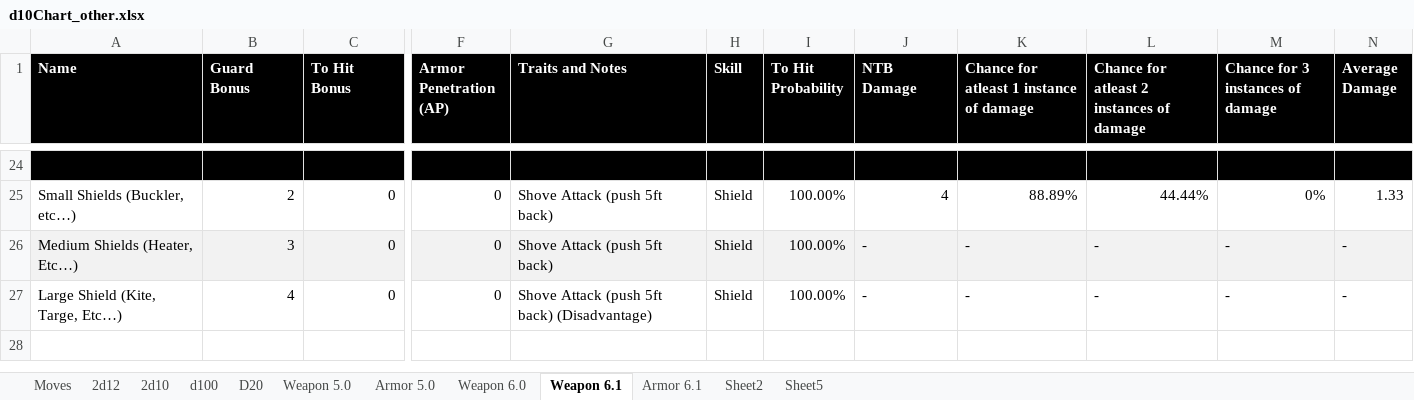
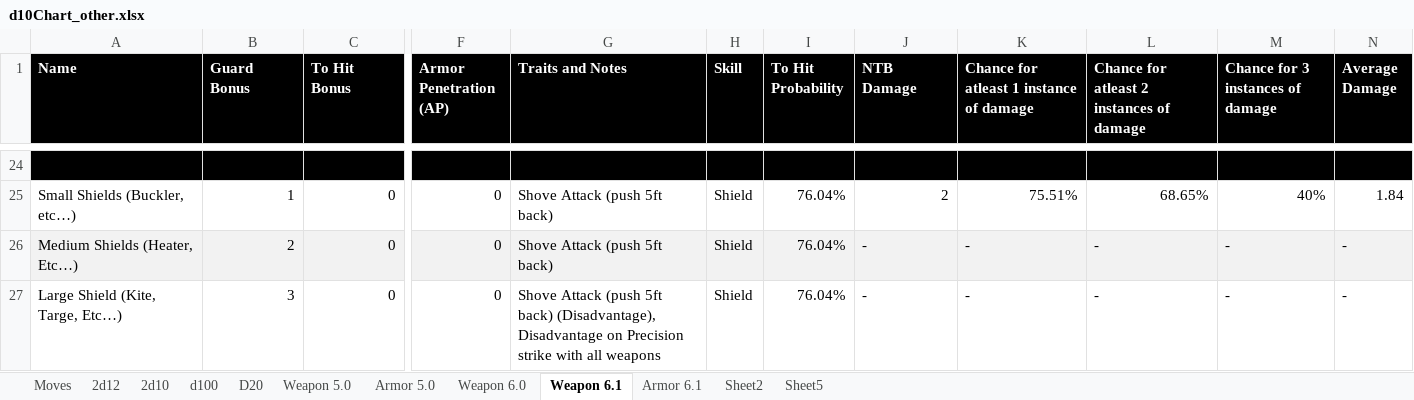
Before and after one commit to gstroe/MeleeGame, an Excel workbook: rules/d10Chart_other.xlsx, sheet Weapon 6.1, drawn as a sheet; only a part is shown, gaps mark what is left out; values as stored, in another font and other column widths than the file's, no borders; conditional formats not drawn; the diff covers the shown part only; the diff names each change by its address in the sheet, - before the commit and + after, or states it on an @@ line.

```diff
--- a/rules/d10Chart_other.xlsx (sheet Weapon 6.1)
+++ b/rules/d10Chart_other.xlsx (sheet Weapon 6.1)
-B25 (Guard Bonus): 2
+B25 (Guard Bonus): 1
-I25:I27 (To Hit Probability): 100.00%
+I25:I27 (To Hit Probability): 76.04%
-J25 (NTB Damage): 4
+J25 (NTB Damage): 2
-K25: 88.89%
+K25: 75.51%
-L25: 44.44%
+L25: 68.65%
-M25 (Chance for 3 instances of damage): 0%
+M25 (Chance for 3 instances of damage): 40%
-N25 (Average Damage): 1.33
+N25 (Average Damage): 1.84
-B26 (Guard Bonus): 3
+B26 (Guard Bonus): 2
-B27 (Guard Bonus): 4
+B27 (Guard Bonus): 3
-G27 (Traits and Notes): …5ft back) (Disadvantage)
+G27 (Traits and Notes): …5ft back) (Disadvantage), Disadvantage on Precision strike with all weapons
```
Also changed, not shown: 159 edited cells elsewhere in this sheet, 1 other file.
